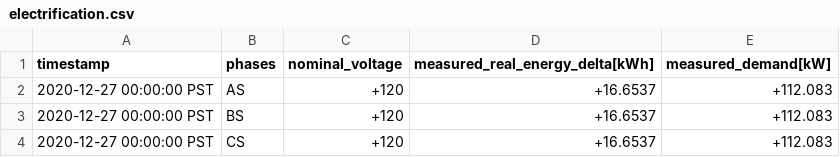
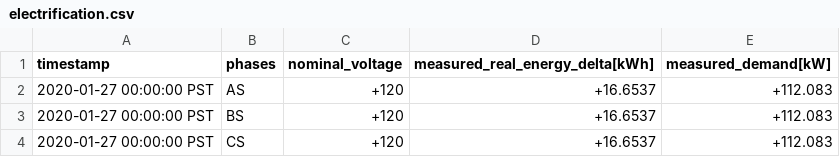
Before and after one commit to arras-energy/gridlabd-template, a CSV file: US/CA/SLAC/electrification/autotest/models/gridlabd-4/taxonomy/R1-12470-3/electrification.csv, drawn as a sheet.

Commit message:
Shortened duration of electrification tests that run too long

```diff
--- a/US/CA/SLAC/electrification/autotest/models/gridlabd-4/taxonomy/R1-12470-3/electrification.csv
+++ b/US/CA/SLAC/electrification/autotest/models/gridlabd-4/taxonomy/R1-12470-3/electrification.csv
@@ -1,4 +1,4 @@
 timestamp,phases,nominal_voltage,measured_real_energy_delta[kWh],measured_demand[kW]
-2020-12-27 00:00:00 PST,AS,+120,+16.6537,+112.083
-2020-12-27 00:00:00 PST,BS,+120,+16.6537,+112.083
-2020-12-27 00:00:00 PST,CS,+120,+16.6537,+112.083
+2020-01-27 00:00:00 PST,AS,+120,+16.6537,+112.083
+2020-01-27 00:00:00 PST,BS,+120,+16.6537,+112.083
+2020-01-27 00:00:00 PST,CS,+120,+16.6537,+112.083
```
Also changed, not shown: 2 other files.
